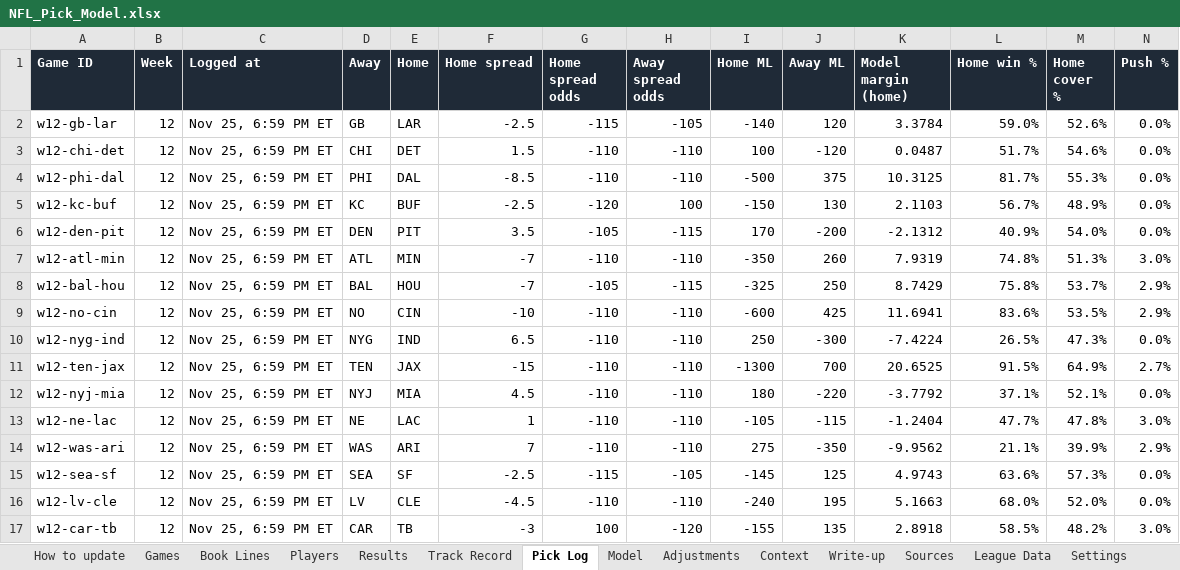
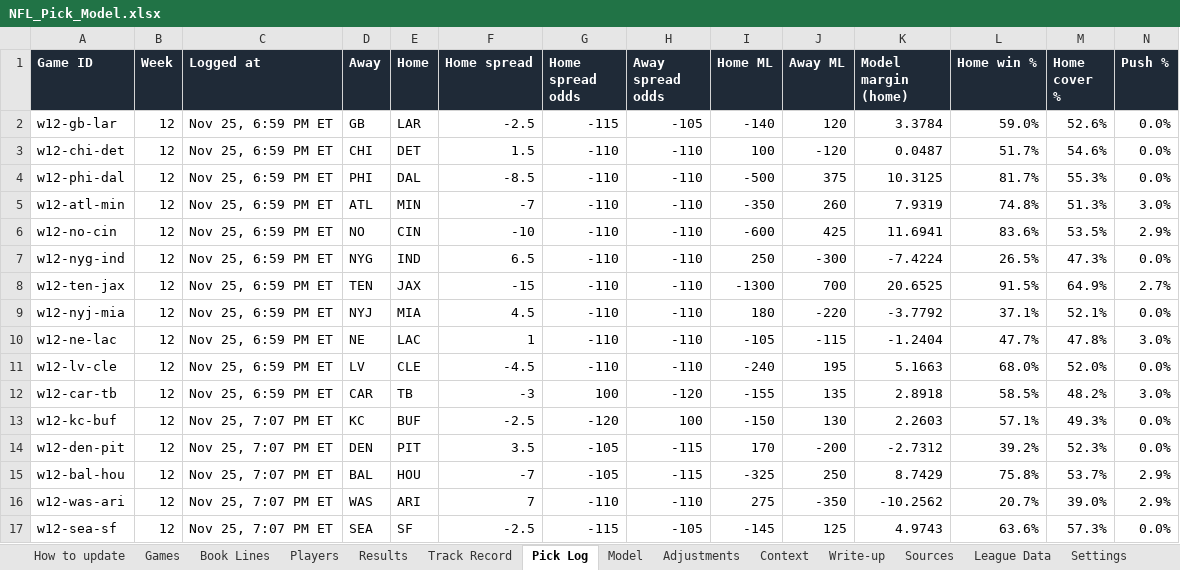
Before and after one commit to eloeser-1147/EV-Betting-Model, an Excel workbook: NFL_Pick_Model.xlsx, sheet Pick Log, drawn as a sheet; only a part is shown; values as stored, in another font and other column widths than the file's, no borders; removed rows and columns are numbered as before the commit, all else as after; rows hold the shown columns only; the diff names each change by its address in the sheet, - before the commit and + after, or states it on an @@ line.

```diff
--- a/NFL_Pick_Model.xlsx (sheet Pick Log)
+++ b/NFL_Pick_Model.xlsx (sheet Pick Log)
-row 5: w12-kc-buf | 12 | Nov 25, 6:59 PM ET | KC | BUF | -2.5 | -120 | 100 | -150 | 130 | 2.1103 | 56.7% | 48.9% | 0.0%
-row 6: w12-den-pit | 12 | Nov 25, 6:59 PM ET | DEN | PIT | 3.5 | -105 | -115 | 170 | -200 | -2.1312 | 40.9% | 54.0% | 0.0%
-row 8: w12-bal-hou | 12 | Nov 25, 6:59 PM ET | BAL | HOU | -7 | -105 | -115 | -325 | 250 | 8.7429 | 75.8% | 53.7% | 2.9%
-row 14: w12-was-ari | 12 | Nov 25, 6:59 PM ET | WAS | ARI | 7 | -110 | -110 | 275 | -350 | -9.9562 | 21.1% | 39.9% | 2.9%
-row 15: w12-sea-sf | 12 | Nov 25, 6:59 PM ET | SEA | SF | -2.5 | -115 | -105 | -145 | 125 | 4.9743 | 63.6% | 57.3% | 0.0%
+row 13: w12-kc-buf | 12 | Nov 25, 7:07 PM ET | KC | BUF | -2.5 | -120 | 100 | -150 | 130 | 2.2603 | 57.1% | 49.3% | 0.0%
+row 14: w12-den-pit | 12 | Nov 25, 7:07 PM ET | DEN | PIT | 3.5 | -105 | -115 | 170 | -200 | -2.7312 | 39.2% | 52.3% | 0.0%
+row 15: w12-bal-hou | 12 | Nov 25, 7:07 PM ET | BAL | HOU | -7 | -105 | -115 | -325 | 250 | 8.7429 | 75.8% | 53.7% | 2.9%
+row 16: w12-was-ari | 12 | Nov 25, 7:07 PM ET | WAS | ARI | 7 | -110 | -110 | 275 | -350 | -10.2562 | 20.7% | 39.0% | 2.9%
+row 17: w12-sea-sf | 12 | Nov 25, 7:07 PM ET | SEA | SF | -2.5 | -115 | -105 | -145 | 125 | 4.9743 | 63.6% | 57.3% | 0.0%
```
Also changed, not shown: sheet Players, sheet Context, sheet Sources, sheet Write-up, formulas that keep their value.
